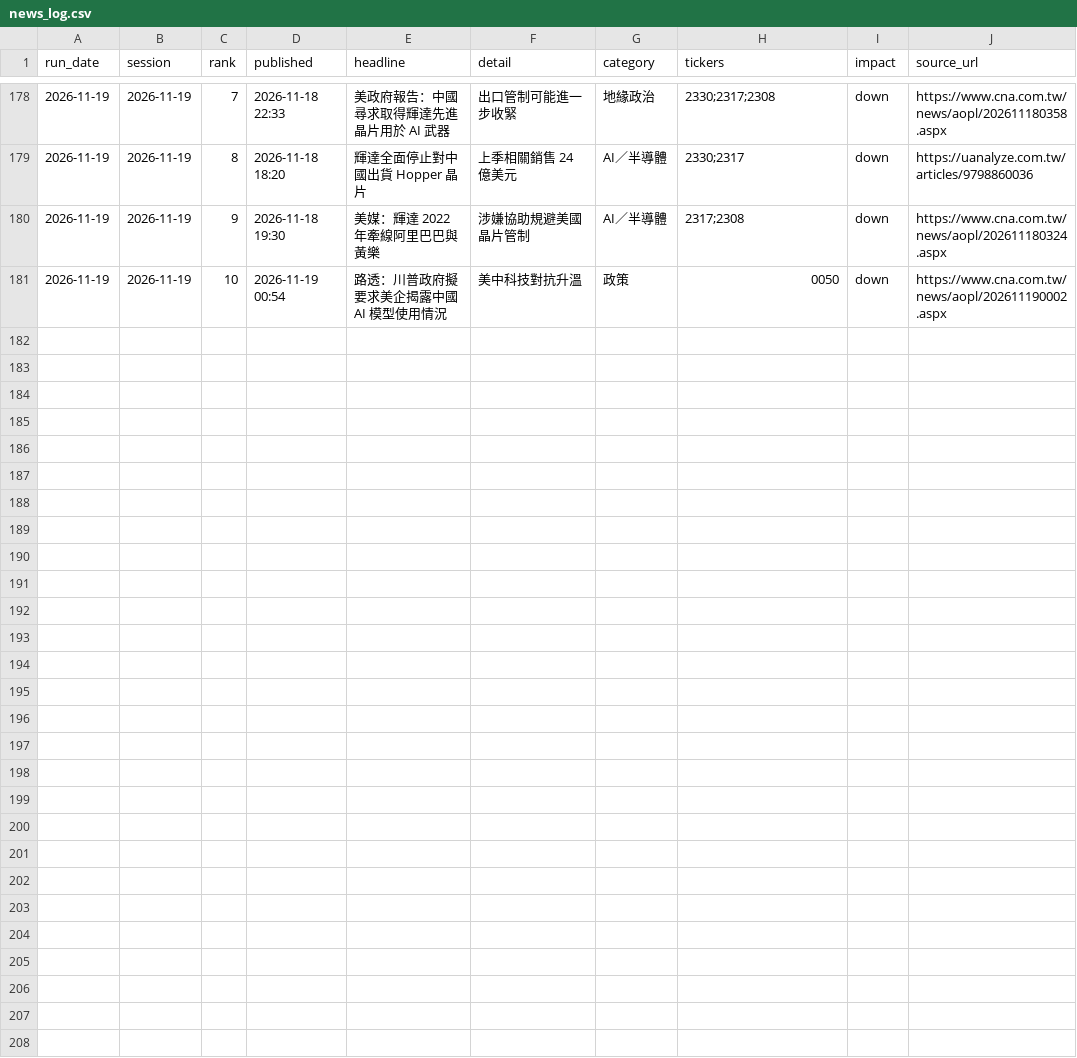
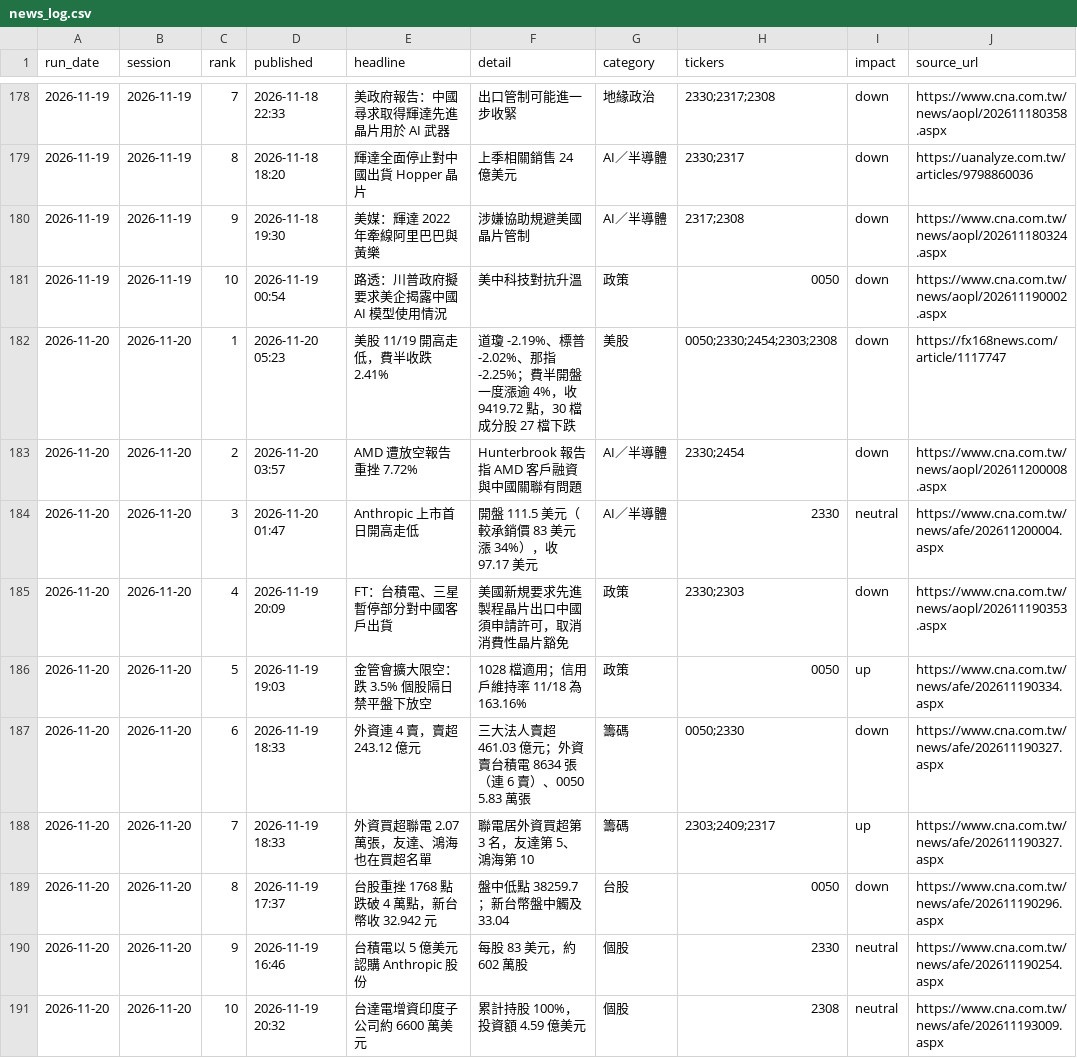
Before and after one commit to markwu831-prog/tw-stock-news, a CSV file: data/news_log.csv, drawn as a sheet; only a part is shown, gaps mark what is left out; the diff names each change by its address in the sheet, - before the commit and + after, or states it on an @@ line.

```diff
--- a/data/news_log.csv
+++ b/data/news_log.csv
+row 182: 2026-11-20 | 2026-11-20 | 1 | 2026-11-20 05:23 | 美股 11/19 開高走低，費半收跌 2.41% | 道瓊 -2.19%、標普 -2.02%、那指 -2.25%；費半開盤一度漲逾 4%，收 9419.72 點，30 檔成分股 27 檔下跌 | 美股 | 0050;2330;2454;2303;2308 | down | https://fx168news.com/article/1117747
+row 183: 2026-11-20 | 2026-11-20 | 2 | 2026-11-20 03:57 | AMD 遭放空報告重挫 7.72% | Hunterbrook 報告指 AMD 客戶融資與中國關聯有問題 | AI／半導體 | 2330;2454 | down | https://www.cna.com.tw/news/aopl/202611200008.aspx
+row 184: 2026-11-20 | 2026-11-20 | 3 | 2026-11-20 01:47 | Anthropic 上市首日開高走低 | 開盤 111.5 美元（較承銷價 83 美元漲 34%），收 97.17 美元 | AI／半導體 | 2330 | neutral | https://www.cna.com.tw/news/afe/202611200004.aspx
+row 185: 2026-11-20 | 2026-11-20 | 4 | 2026-11-19 20:09 | FT：台積電、三星暫停部分對中國客戶出貨 | 美國新規要求先進製程晶片出口中國須申請許可，取消消費性晶片豁免 | 政策 | 2330;2303 | down | https://www.cna.com.tw/news/aopl/202611190353.aspx
+row 186: 2026-11-20 | 2026-11-20 | 5 | 2026-11-19 19:03 | 金管會擴大限空：跌 3.5% 個股隔日禁平盤下放空 | 1028 檔適用；信用戶維持率 11/18 為 163.16% | 政策 | 0050 | up | https://www.cna.com.tw/news/afe/202611190334.aspx
+row 187: 2026-11-20 | 2026-11-20 | 6 | 2026-11-19 18:33 | 外資連 4 賣，賣超 243.12 億元 | 三大法人賣超 461.03 億元；外資賣台積電 8634 張（連 6 賣）、0050 5.83 萬張 | 籌碼 | 0050;2330 | down | https://www.cna.com.tw/news/afe/202611190327.aspx
+row 188: 2026-11-20 | 2026-11-20 | 7 | 2026-11-19 18:33 | 外資買超聯電 2.07 萬張，友達、鴻海也在買超名單 | 聯電居外資買超第 3 名，友達第 5、鴻海第 10 | 籌碼 | 2303;2409;2317 | up | https://www.cna.com.tw/news/afe/202611190327.aspx
+row 189: 2026-11-20 | 2026-11-20 | 8 | 2026-11-19 17:37 | 台股重挫 1768 點跌破 4 萬點，新台幣收 32.942 元 | 盤中低點 38259.7；新台幣盤中觸及 33.04 | 台股 | 0050 | down | https://www.cna.com.tw/news/afe/202611190296.aspx
+row 190: 2026-11-20 | 2026-11-20 | 9 | 2026-11-19 16:46 | 台積電以 5 億美元認購 Anthropic 股份 | 每股 83 美元，約 602 萬股 | 個股 | 2330 | neutral | https://www.cna.com.tw/news/afe/202611190254.aspx
+row 191: 2026-11-20 | 2026-11-20 | 10 | 2026-11-19 20:32 | 台達電增資印度子公司約 6600 萬美元 | 累計持股 100%，投資額 4.59 億美元 | 個股 | 2308 | neutral | https://www.cna.com.tw/news/afe/202611193009.aspx
```
Also changed, not shown: data/predictions_daily.csv, data/prices_daily.csv, 1 other file.
